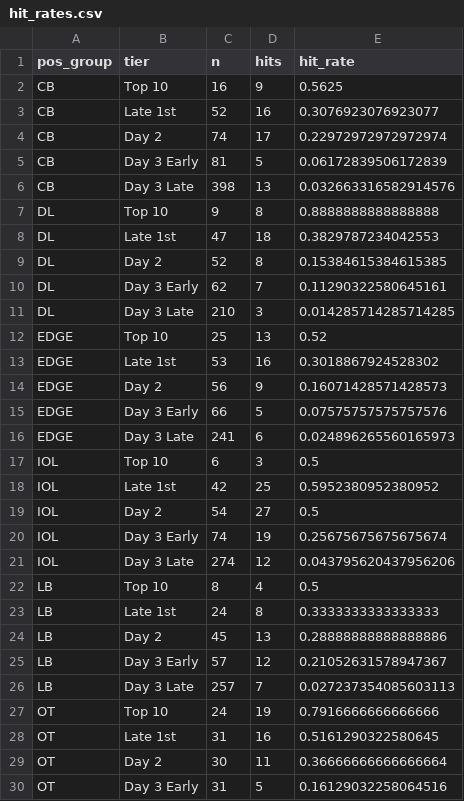
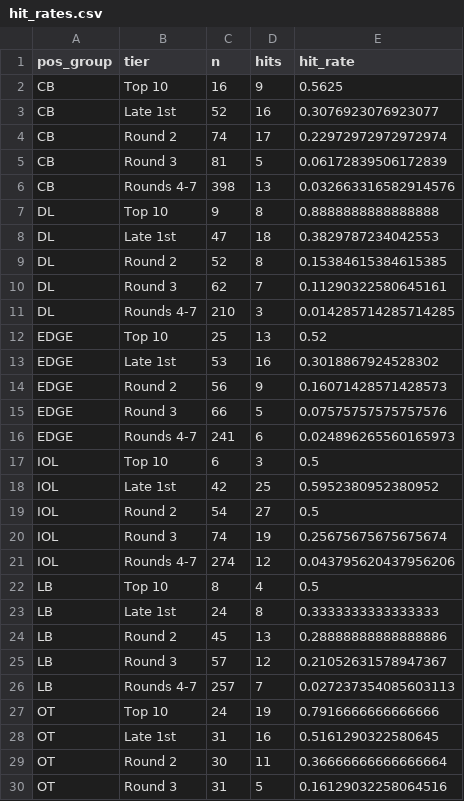
Before and after one commit to stranger9977/draft-sharpe-analysis, a CSV file: output/hit_rates.csv, drawn as a sheet; only a part is shown; the diff covers the shown part only.

```diff
--- a/output/hit_rates.csv
+++ b/output/hit_rates.csv
@@ -3,28 +3,28 @@ CB,Top 10,16,9,0.5625
 CB,Late 1st,52,16,0.3076923076923077
-CB,Day 2,74,17,0.22972972972972974
-CB,Day 3 Early,81,5,0.06172839506172839
-CB,Day 3 Late,398,13,0.032663316582914576
+CB,Round 2,74,17,0.22972972972972974
+CB,Round 3,81,5,0.06172839506172839
+CB,Rounds 4-7,398,13,0.032663316582914576
 DL,Top 10,9,8,0.8888888888888888
 DL,Late 1st,47,18,0.3829787234042553
-DL,Day 2,52,8,0.15384615384615385
-DL,Day 3 Early,62,7,0.11290322580645161
-DL,Day 3 Late,210,3,0.014285714285714285
+DL,Round 2,52,8,0.15384615384615385
+DL,Round 3,62,7,0.11290322580645161
+DL,Rounds 4-7,210,3,0.014285714285714285
 EDGE,Top 10,25,13,0.52
 EDGE,Late 1st,53,16,0.3018867924528302
-EDGE,Day 2,56,9,0.16071428571428573
-EDGE,Day 3 Early,66,5,0.07575757575757576
-EDGE,Day 3 Late,241,6,0.024896265560165973
+EDGE,Round 2,56,9,0.16071428571428573
+EDGE,Round 3,66,5,0.07575757575757576
+EDGE,Rounds 4-7,241,6,0.024896265560165973
 IOL,Top 10,6,3,0.5
 IOL,Late 1st,42,25,0.5952380952380952
-IOL,Day 2,54,27,0.5
-IOL,Day 3 Early,74,19,0.25675675675675674
-IOL,Day 3 Late,274,12,0.043795620437956206
+IOL,Round 2,54,27,0.5
+IOL,Round 3,74,19,0.25675675675675674
+IOL,Rounds 4-7,274,12,0.043795620437956206
 LB,Top 10,8,4,0.5
 LB,Late 1st,24,8,0.3333333333333333
-LB,Day 2,45,13,0.28888888888888886
-LB,Day 3 Early,57,12,0.21052631578947367
-LB,Day 3 Late,257,7,0.027237354085603113
+LB,Round 2,45,13,0.28888888888888886
+LB,Round 3,57,12,0.21052631578947367
+LB,Rounds 4-7,257,7,0.027237354085603113
 OT,Top 10,24,19,0.7916666666666666
 OT,Late 1st,31,16,0.5161290322580645
-OT,Day 2,30,11,0.36666666666666664
-OT,Day 3 Early,31,5,0.16129032258064516
+OT,Round 2,30,11,0.36666666666666664
+OT,Round 3,31,5,0.16129032258064516
```
Also changed, not shown: 16 edited cells elsewhere in this file, output/player_lookup.csv, output/sharpe_ratios.csv, 8 other files.
